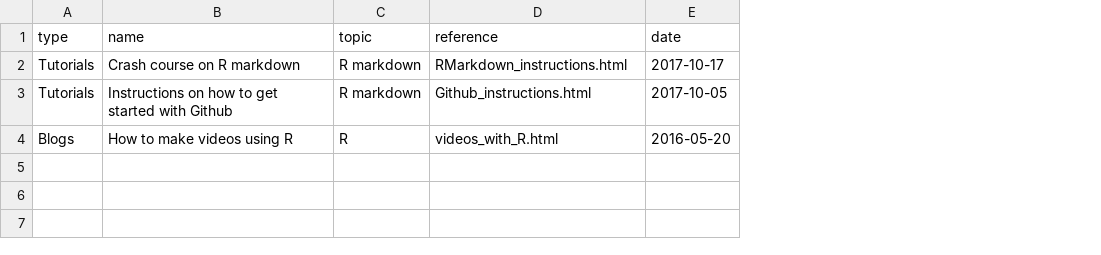
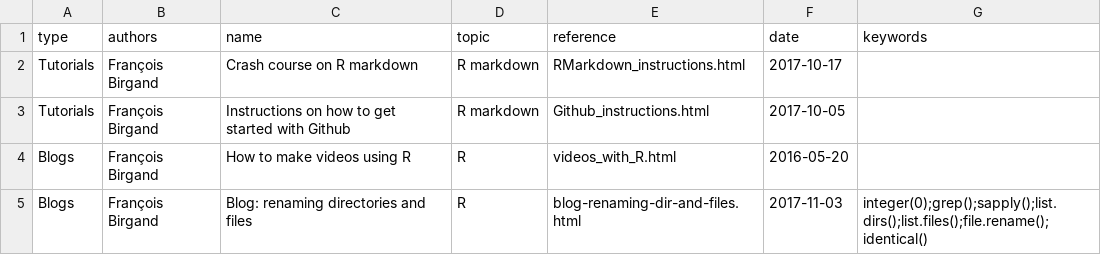
Before and after one commit to francoisbirgand/francoisbirgand.github.io, a CSV file: birgand_tutblogs.csv, drawn as a sheet; the diff names each change by its address in the sheet, - before the commit and + after, or states it on an @@ line.

Commit message:
add a new blog and biog

```diff
--- a/birgand_tutblogs.csv
+++ b/birgand_tutblogs.csv
+column B (authors), rows 2-4: all François Birgand
+column G (keywords), empty
+row 5: Blogs | François Birgand | Blog: renaming directories and files | R | blog-renaming-dir-and-files.html | 2017-11-03 | integer(0);grep();sapply();list.dirs();list.files();file.rename();identical()
```
Also changed, not shown: 11 other files.
